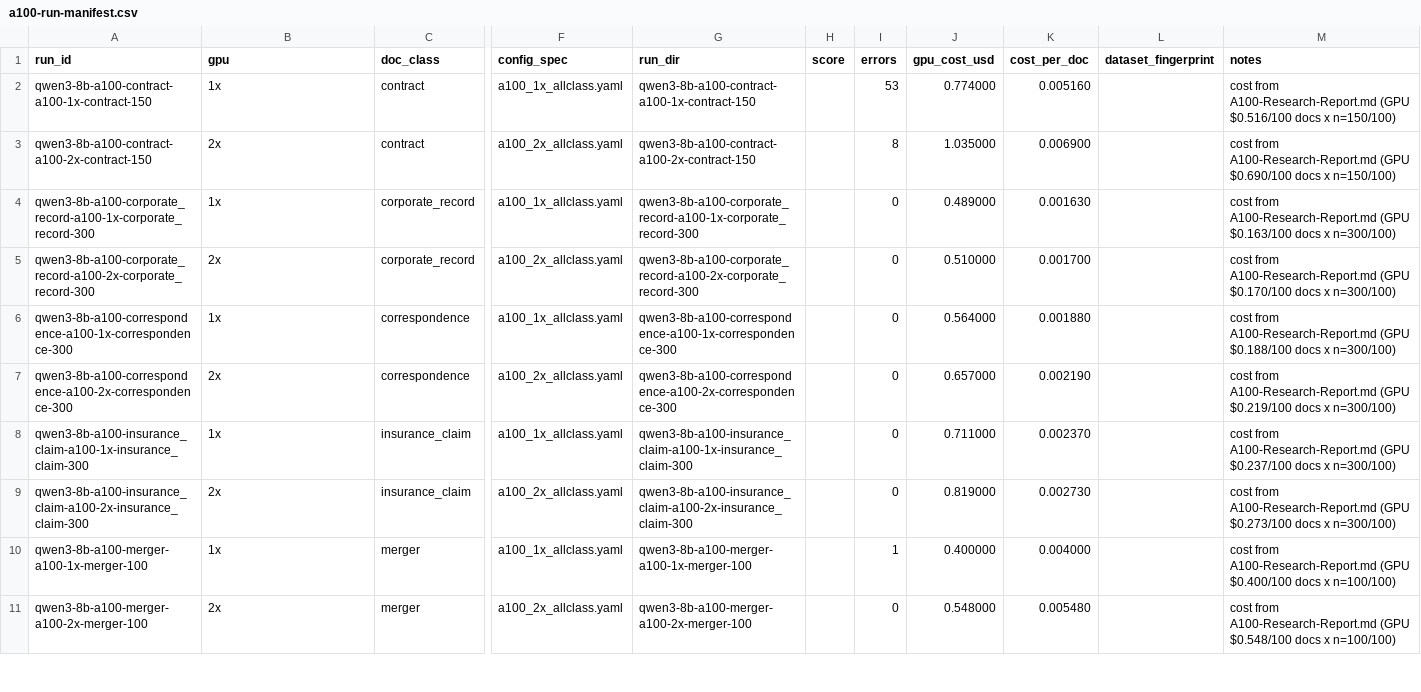
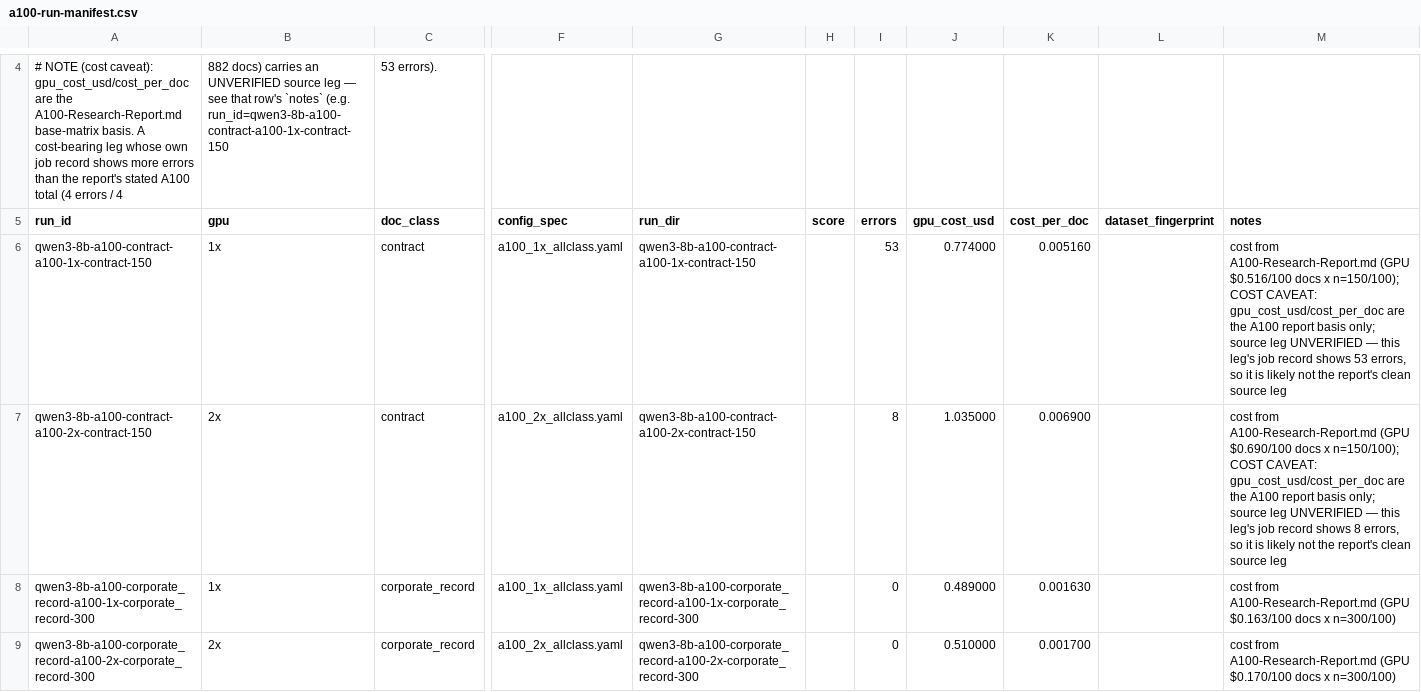
Before and after one commit to LLM-Mailroom-Services/Digital-Mailroom, a CSV file: packages/local-mailroom-sandbox/reports/a100-run-manifest.csv, drawn as a sheet; only a part is shown, gaps mark what is left out; the shorter side is filled out with more unchanged rows; addresses are those after the commit; rows hold the shown columns only; the diff covers the shown part only; the diff names each change by its address in the sheet, - before the commit and + after, or states it on an @@ line.

Commit message:
DMR-078: manifest - re-source contract-150 cost + relative input root (S4 notes)

```diff
--- a/packages/local-mailroom-sandbox/reports/a100-run-manifest.csv
+++ b/packages/local-mailroom-sandbox/reports/a100-run-manifest.csv
+row 4: # NOTE (cost caveat): gpu_cost_usd/cost_per_doc are the A100-Research-Report.md base-matrix basis. A cost-bearing leg whose own job record shows more errors than the report's stated A100 total (4 errors / 4 | 882 docs) carries an UNVERIFIED source leg — see that row's `notes` (e.g. run_id=qwen3-8b-a100-contract-a100-1x-contract-150 | 53 errors).
-M6 (notes): …docs x n=150/100)
+M6 (notes): …docs x n=150/100); COST CAVEAT: gpu_cost_usd/cost_per_doc are the A100 report basis only; source leg UNVERIFIED — this leg's job record shows 53 errors, so it is likely not the report's clean source leg
-M7 (notes): …docs x n=150/100)
+M7 (notes): …docs x n=150/100); COST CAVEAT: gpu_cost_usd/cost_per_doc are the A100 report basis only; source leg UNVERIFIED — this leg's job record shows 8 errors, so it is likely not the report's clean source leg
```
Also changed, not shown: 3 added rows elsewhere in this file, 2 other files.
